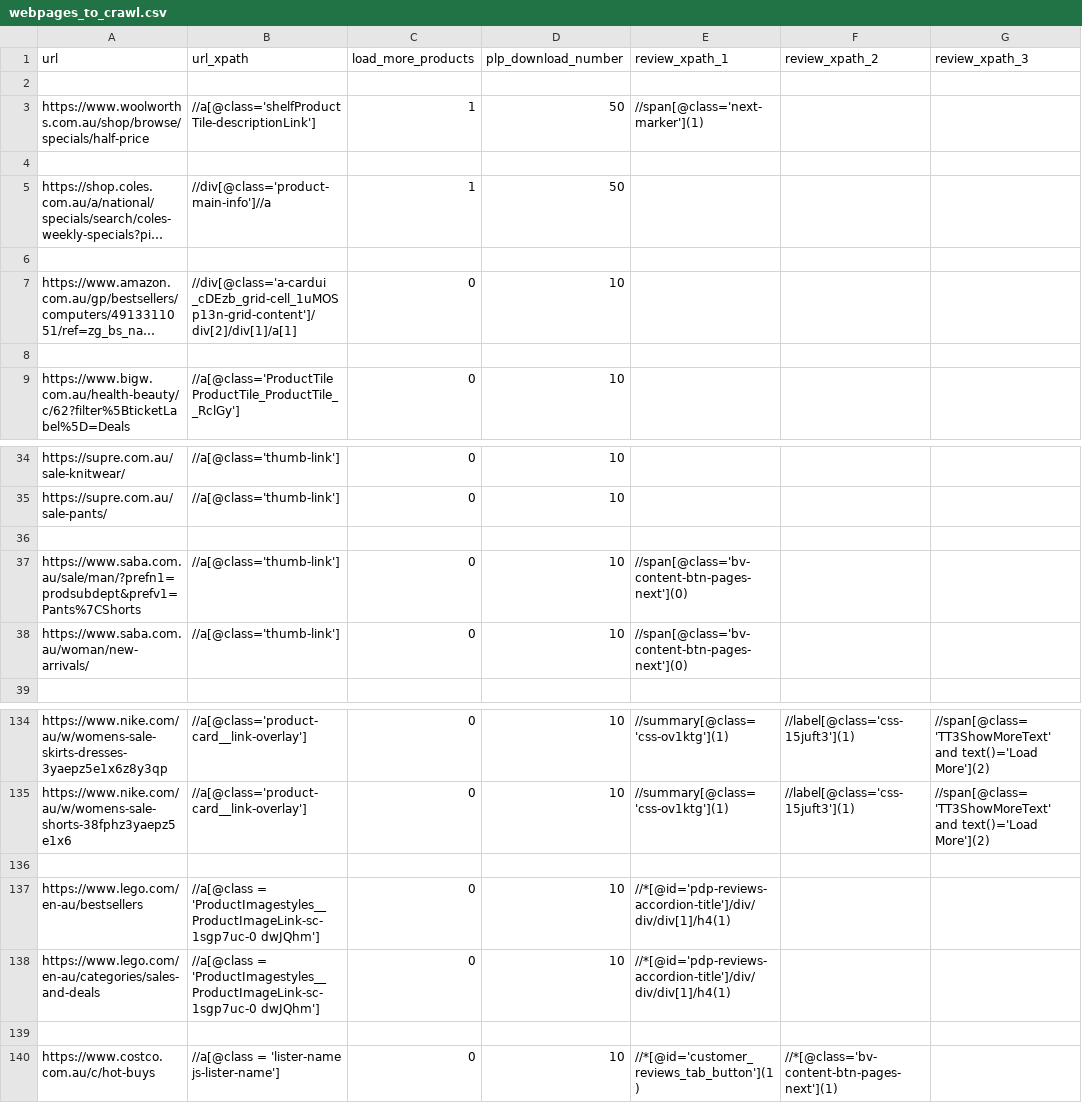
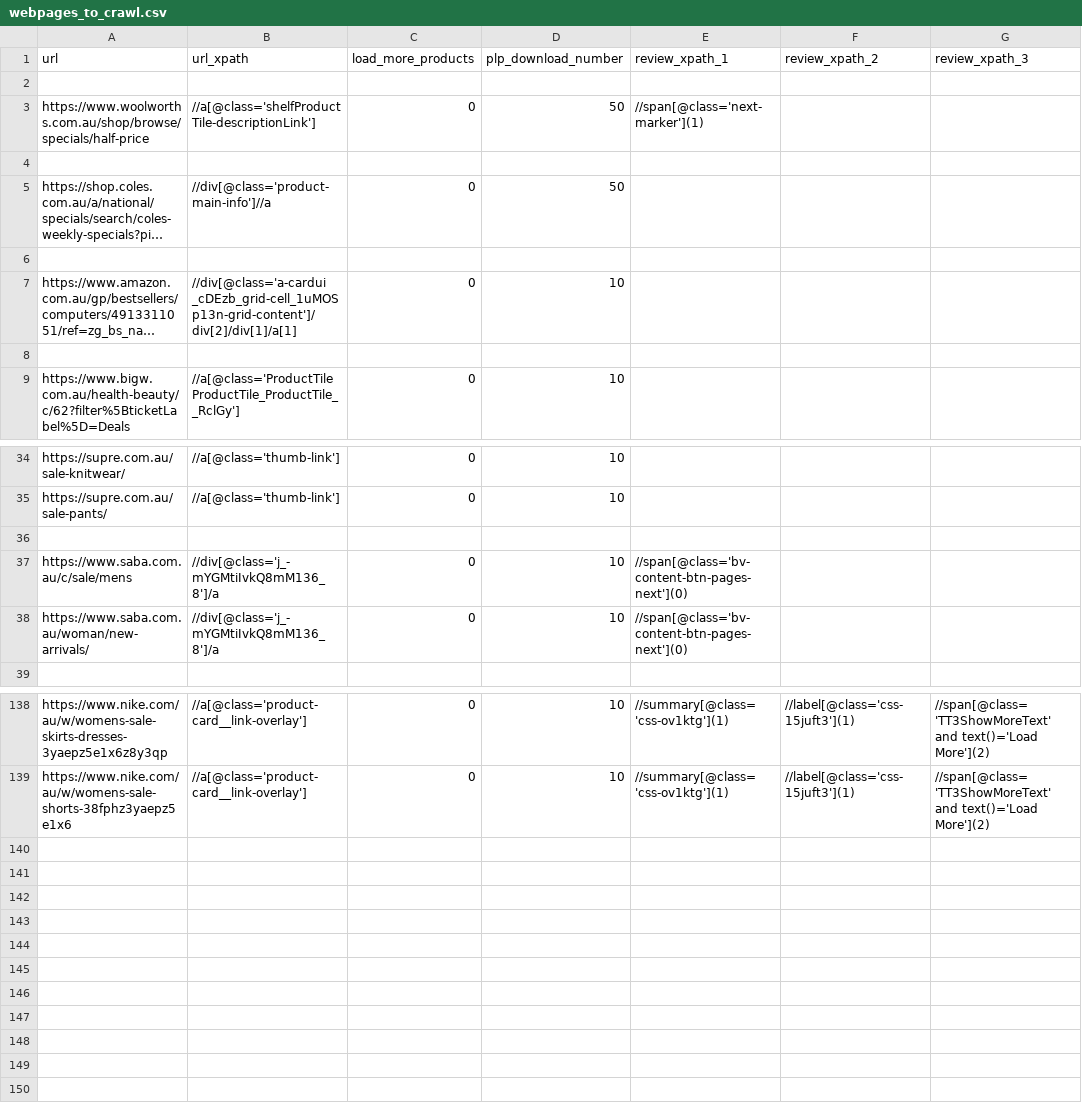
Before and after one commit to rakend/Web-Crawler, a CSV file: CSVs/webpages_to_crawl.csv, drawn as a sheet; only a part is shown, gaps mark what is left out; long unchanged cells end in …; removed rows and columns are numbered as before the commit, all else as after; the diff covers the shown part only; the diff names each change by its address in the sheet, - before the commit and + after, or states it on an @@ line.

```diff
--- a/CSVs/webpages_to_crawl.csv
+++ b/CSVs/webpages_to_crawl.csv
-C3 (load_more_products): 1
+C3 (load_more_products): 0
-C5 (load_more_products): 1
+C5 (load_more_products): 0
-A37 (url): https://www.saba.com.au/sale/man/?prefn1=prodsubdept&prefv1=Pants%7CShorts
+A37 (url): https://www.saba.com.au/c/sale/mens
-B37:B38 (url_xpath): //a[@class='thumb-link']
+B37:B38 (url_xpath): //div[@class='j_-mYGMtiIvkQ8mM136_8']/a
-row 136: (empty)
-row 137: https://www.lego.com/en-au/bestsellers | //a[@class = 'ProductImagestyles__ProductImageLink-sc-1sgp7uc-0 dwJQhm'] | 0 | 10 | //*[@id='pdp-reviews-accordion-title']/div/div/div[1]/h4(1)
-row 138: https://www.lego.com/en-au/categories/sales-and-deals | //a[@class = 'ProductImagestyles__ProductImageLink-sc-1sgp7uc-0 dwJQhm'] | 0 | 10 | //*[@id='pdp-reviews-accordion-title']/div/div/div[1]/h4(1)
-row 139: (empty)
-row 140: https://www.costco.com.au/c/hot-buys | //a[@class = 'lister-name js-lister-name'] | 0 | 10 | //*[@id='customer_reviews_tab_button'](1) | //*[@class='bv-content-btn-pages-next'](1)
```
Also changed, not shown: 5 added rows, 1 removed row and 12 edited cells elsewhere in this file, CSVs/test_webpages_to_crawl.csv, 5 other files.
